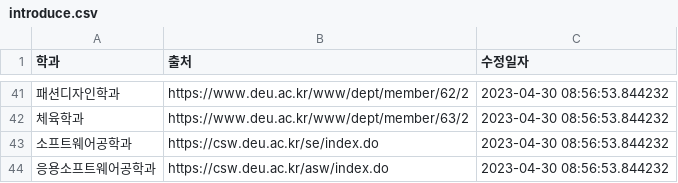
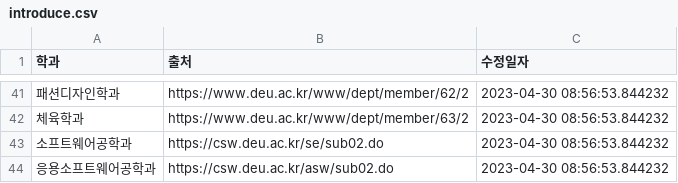
Before and after one commit to bat0623/deu.school.langchain, a CSV file: static/introduce.csv, drawn as a sheet; only a part is shown, gaps mark what is left out.

```diff
--- a/static/introduce.csv
+++ b/static/introduce.csv
@@ -42,3 +42,3 @@
 체육학과,https://www.deu.ac.kr/www/dept/member/63/2,"2023-04-30 08:56:53.844232"
-소프트웨어공학과,https://csw.deu.ac.kr/se/index.do,"2023-04-30 08:56:53.844232"
-응용소프트웨어공학과,https://csw.deu.ac.kr/asw/index.do,"2023-04-30 08:56:53.844232"
+소프트웨어공학과,https://csw.deu.ac.kr/se/sub02.do,"2023-04-30 08:56:53.844232"
+응용소프트웨어공학과,https://csw.deu.ac.kr/asw/sub02.do,"2023-04-30 08:56:53.844232"
```
Also changed, not shown: static/professors.csv.
